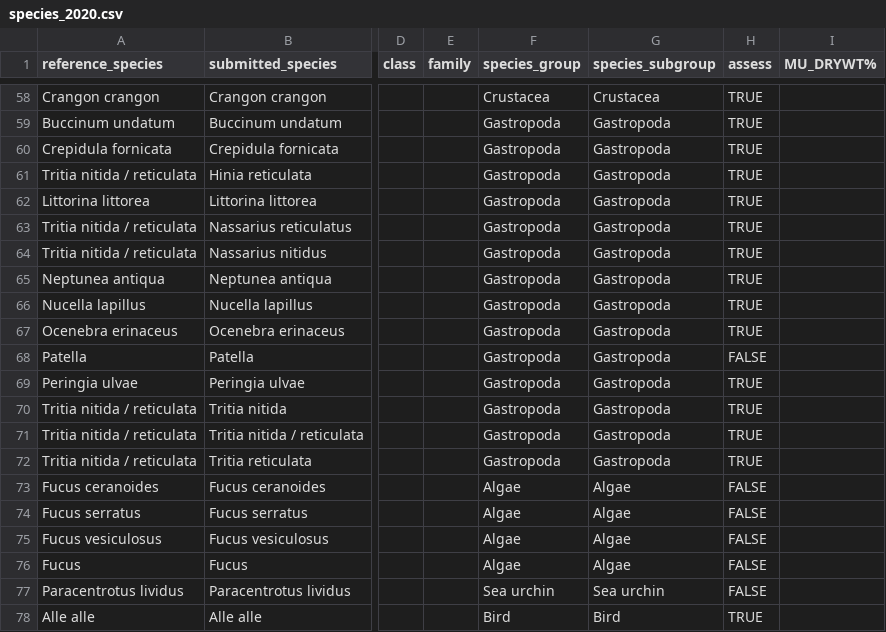
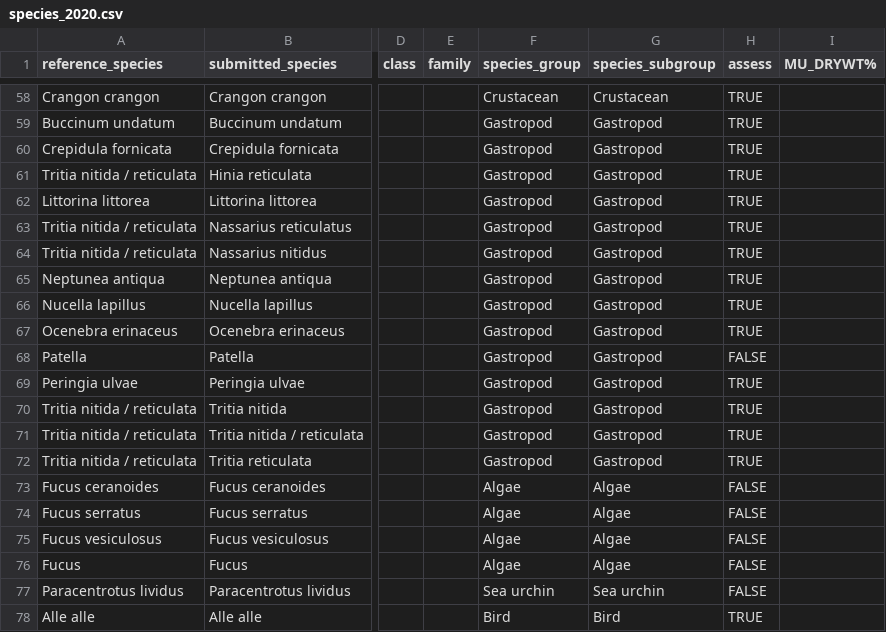
Before and after one commit to osparcomm/HARSAT, a CSV file: information/species_2020.csv, drawn as a sheet; only a part is shown, gaps mark what is left out; the diff covers the shown part only; the diff names each change by its address in the sheet, - before the commit and + after, or states it on an @@ line.

Commit message:
- rename Bivalvia as Bivalve, Gastropoda as Gastropod, Crustacea as Crustacean - split external example into external only and original mercury example with both ICES and external data; makes use of external data only much simpler to follow - add seed to proportional odds modelling to get reproducible results - test on all data sets

```diff
--- a/information/species_2020.csv
+++ b/information/species_2020.csv
-F58 (species_group): Crustacea
+F58 (species_group): Crustacean
-G58 (species_subgroup): Crustacea
+G58 (species_subgroup): Crustacean
-F59:F72 (species_group): Gastropoda
+F59:F72 (species_group): Gastropod
-G59:G72 (species_subgroup): Gastropoda
+G59:G72 (species_subgroup): Gastropod
```
Also changed, not shown: 27 edited cells elsewhere in this file, information/assessment criteria biota.csv, 7 other files.
